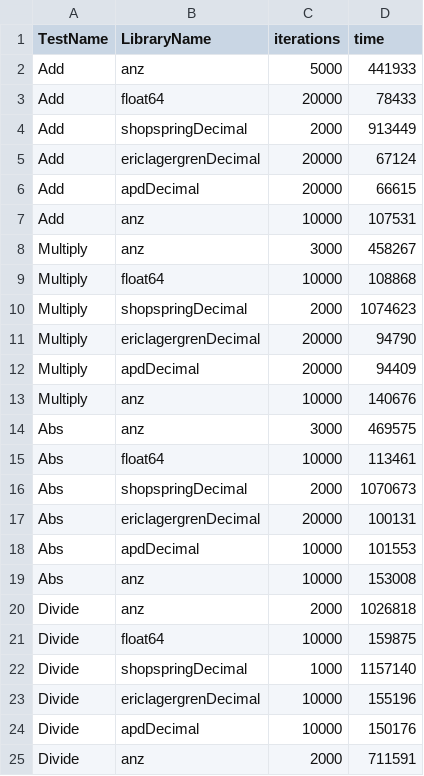
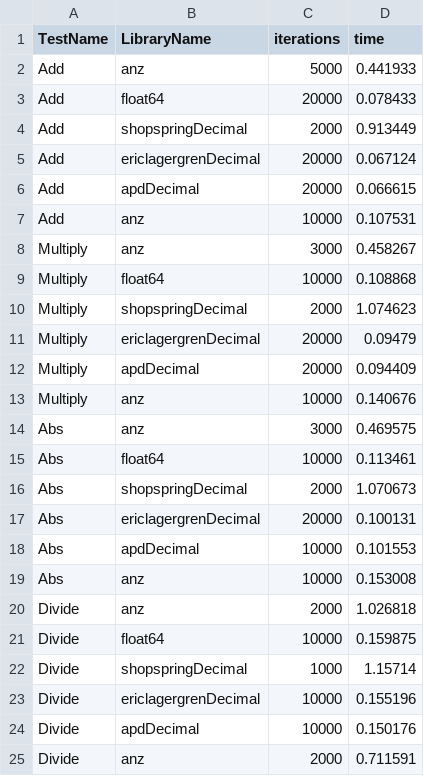
Before and after one commit to Joshcarp/go_present_template, a CSV file: examples/benchmark/results.csv, drawn as a sheet.

Commit message:
Use unoptimised in tests

```diff
--- a/examples/benchmark/results.csv
+++ b/examples/benchmark/results.csv
@@ -1,25 +1,25 @@
 TestName,LibraryName,iterations,time
-Add,anz,5000,441933
-Add,float64,20000,78433
-Add,shopspringDecimal,2000,913449
-Add,ericlagergrenDecimal,20000,67124
-Add,apdDecimal,20000,66615
-Add,anz,10000,107531
-Multiply,anz,3000,458267
-Multiply,float64,10000,108868
-Multiply,shopspringDecimal,2000,1074623
-Multiply,ericlagergrenDecimal,20000,94790
-Multiply,apdDecimal,20000,94409
-Multiply,anz,10000,140676
-Abs,anz,3000,469575
-Abs,float64,10000,113461
-Abs,shopspringDecimal,2000,1070673
-Abs,ericlagergrenDecimal,20000,100131
-Abs,apdDecimal,10000,101553
-Abs,anz,10000,153008
-Divide,anz,2000,1026818
-Divide,float64,10000,159875
-Divide,shopspringDecimal,1000,1157140
-Divide,ericlagergrenDecimal,10000,155196
-Divide,apdDecimal,10000,150176
-Divide,anz,2000,711591
+Add,anz,5000,0.441933
+Add,float64,20000,0.078433
+Add,shopspringDecimal,2000,0.913449
+Add,ericlagergrenDecimal,20000,0.067124
+Add,apdDecimal,20000,0.066615
+Add,anz,10000,0.107531
+Multiply,anz,3000,0.458267
+Multiply,float64,10000,0.108868
+Multiply,shopspringDecimal,2000,1.074623
+Multiply,ericlagergrenDecimal,20000,0.09479
+Multiply,apdDecimal,20000,0.094409
+Multiply,anz,10000,0.140676
+Abs,anz,3000,0.469575
+Abs,float64,10000,0.113461
+Abs,shopspringDecimal,2000,1.070673
+Abs,ericlagergrenDecimal,20000,0.100131
+Abs,apdDecimal,10000,0.101553
+Abs,anz,10000,0.153008
+Divide,anz,2000,1.026818
+Divide,float64,10000,0.159875
+Divide,shopspringDecimal,1000,1.15714
+Divide,ericlagergrenDecimal,10000,0.155196
+Divide,apdDecimal,10000,0.150176
+Divide,anz,2000,0.711591
```
Also changed, not shown: 2 other files.
